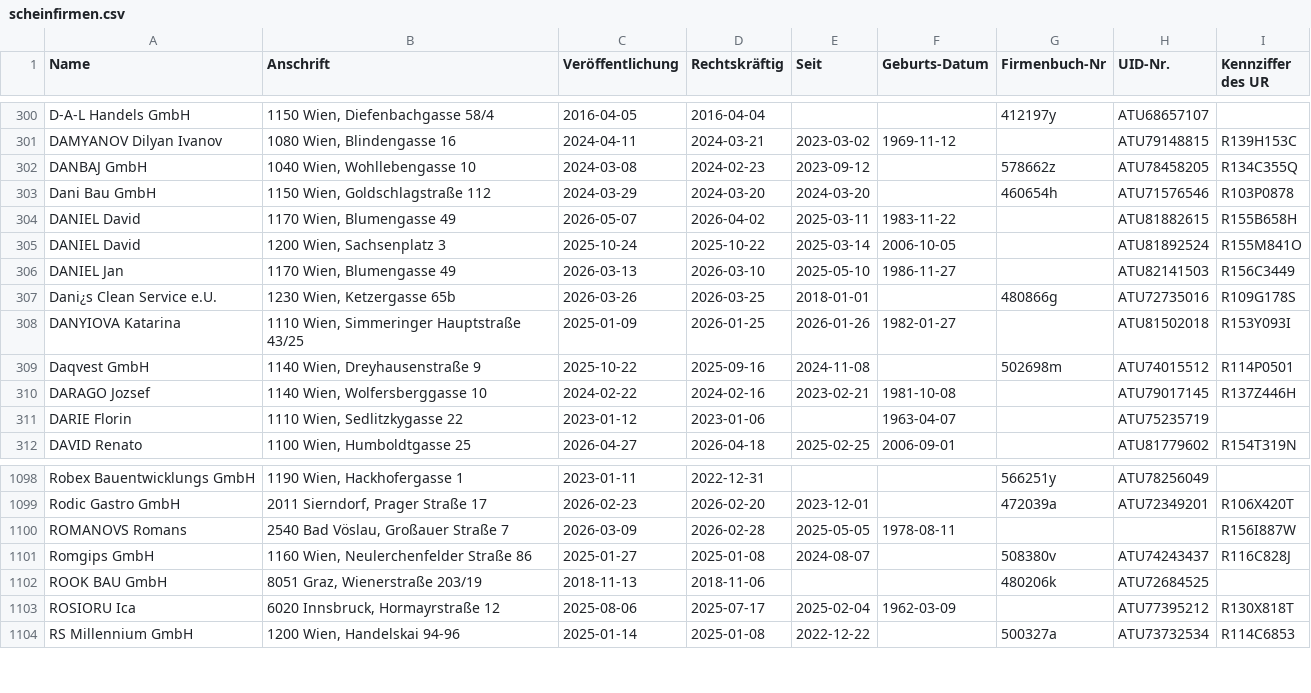
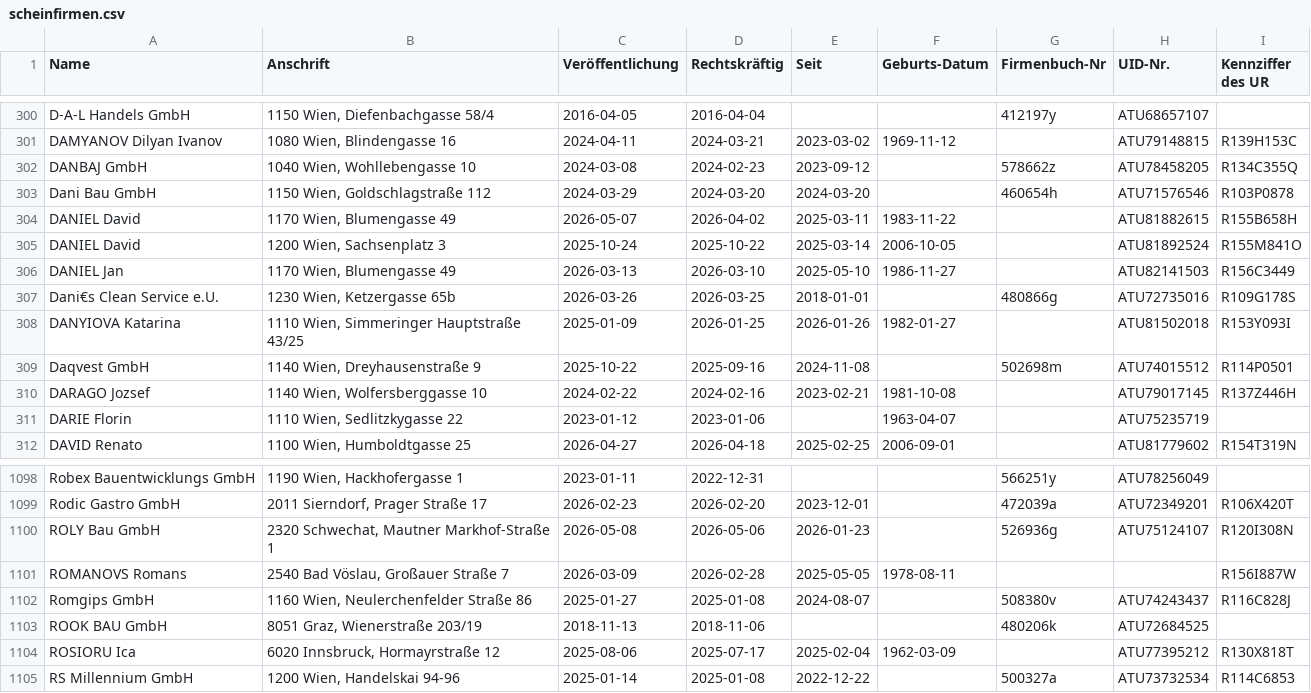
Before and after one commit to arjoma/scheinfirmen-at, a CSV file: data/scheinfirmen.csv, drawn as a sheet; only a part is shown, gaps mark what is left out.

```diff
--- a/data/scheinfirmen.csv
+++ b/data/scheinfirmen.csv
@@ -306,3 +306,3 @@ DANIEL David,"1200 Wien, Sachsenplatz 3",2025-10-24,2025-10-22,2025-03-14,2006-1
 DANIEL Jan,"1170 Wien, Blumengasse 49",2026-03-13,2026-03-10,2025-05-10,1986-11-27,,ATU82141503,R156C3449
-Dani¿s Clean Service e.U.,"1230 Wien, Ketzergasse 65b",2026-03-26,2026-03-25,2018-01-01,,480866g,ATU72735016,R109G178S
+Dani€s Clean Service e.U.,"1230 Wien, Ketzergasse 65b",2026-03-26,2026-03-25,2018-01-01,,480866g,ATU72735016,R109G178S
 DANYIOVA Katarina,"1110 Wien, Simmeringer Hauptstraße 43/25",2025-01-09,2026-01-25,2026-01-26,1982-01-27,,ATU81502018,R153Y093I
@@ -1099,2 +1099,3 @@ Robex Bauentwicklungs GmbH,"1190 Wien, Hackhofergasse 1",2023-01-11,2022-12-31,,
 Rodic Gastro GmbH,"2011 Sierndorf, Prager Straße 17",2026-02-23,2026-02-20,2023-12-01,,472039a,ATU72349201,R106X420T
+ROLY Bau GmbH,"2320 Schwechat, Mautner Markhof-Straße 1",2026-05-08,2026-05-06,2026-01-23,,526936g,ATU75124107,R120I308N
 ROMANOVS Romans,"2540 Bad Vöslau, Großauer Straße 7",2026-03-09,2026-02-28,2025-05-05,1978-08-11,,,R156I887W
```
Also changed, not shown: 3 other files.
